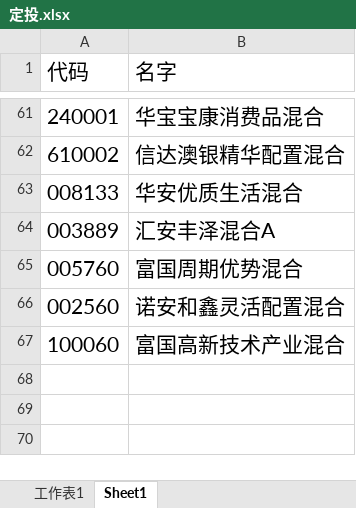
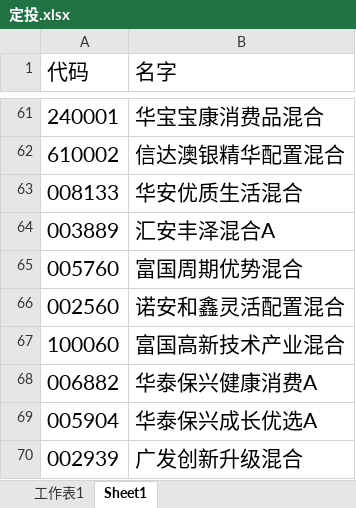
Before and after one commit to lijiadashaoye/jijinfenxi, an Excel workbook: 定投.xlsx, sheet Sheet1, drawn as a sheet; only a part is shown, gaps mark what is left out; values as stored, in another font and other column widths than the file's, no borders; the diff names each change by its address in the sheet, - before the commit and + after, or states it on an @@ line.

```diff
--- a/定投.xlsx (sheet Sheet1)
+++ b/定投.xlsx (sheet Sheet1)
+row 68: 006882 | 华泰保兴健康消费A
+row 69: 005904 | 华泰保兴成长优选A
+row 70: 002939 | 广发创新升级混合
```
Also changed, not shown: sheet 工作表1.
